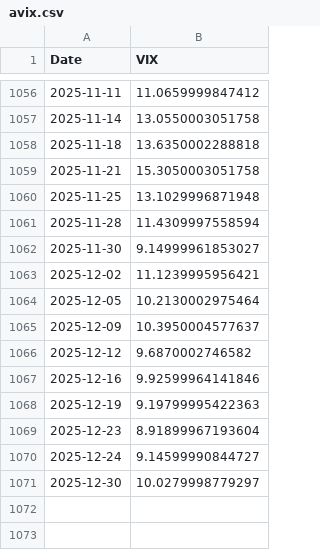
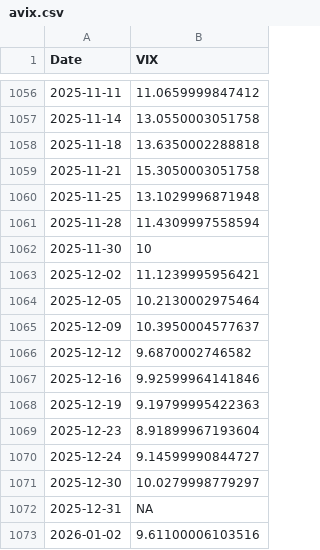
Before and after one commit to kletts/au-vix, a CSV file: avix.csv, drawn as a sheet; only a part is shown, gaps mark what is left out.

Commit message:
Push update back to repo
Files changed:
M	asxaccum.csv
M	avix.csv

```diff
--- a/avix.csv
+++ b/avix.csv
@@ -1061,3 +1061,3 @@
 2025-11-28,11.4309997558594
-2025-11-30,9.14999961853027
+2025-11-30,10
 2025-12-02,11.1239995956421
@@ -1071 +1071,3 @@
 2025-12-30,10.0279998779297
+2025-12-31,NA
+2026-01-02,9.61100006103516
```
Also changed, not shown: asxaccum.csv.
